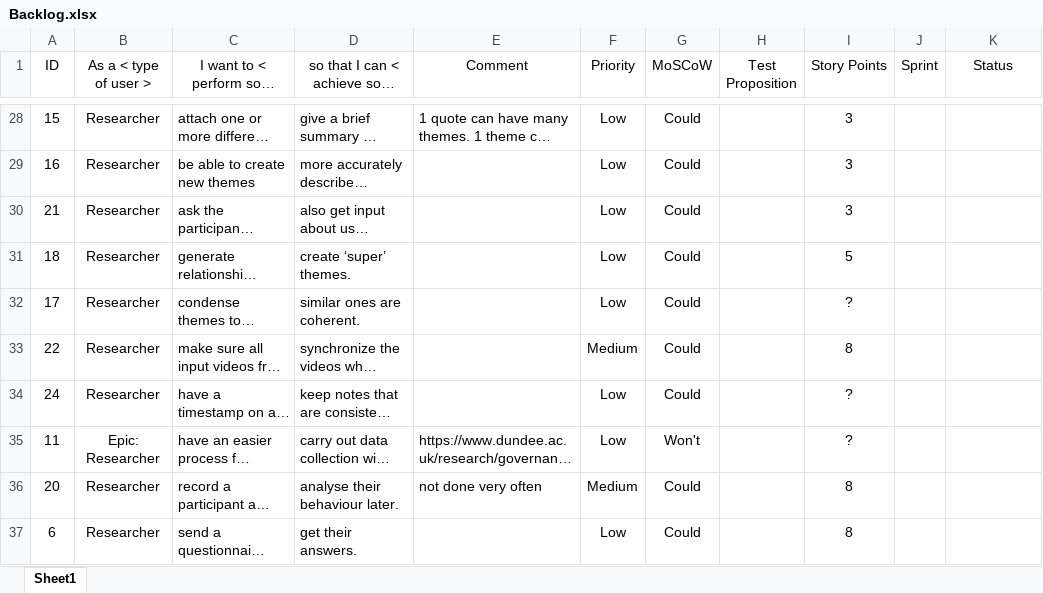
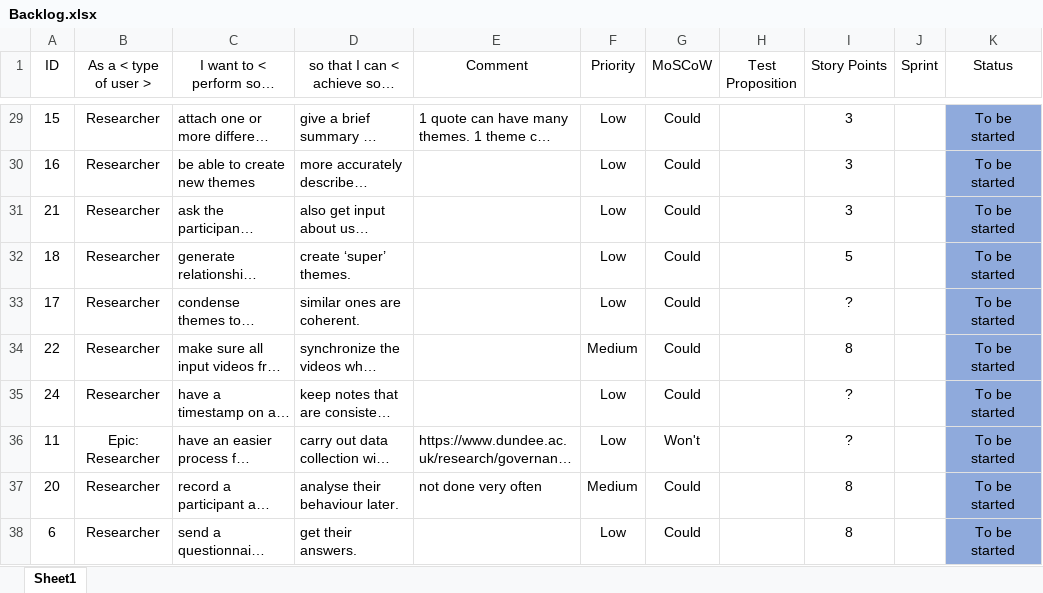
Before and after one commit to alittek/AC31007-AgileProject, an Excel workbook: Product_Backlog/Backlog.xlsx, sheet Sheet1, drawn as a sheet; only a part is shown, gaps mark what is left out; long unchanged cells end in …; values as stored, in another font and other column widths than the file's, no borders; table styles not drawn; addresses are those after the commit; the diff covers the shown part only; the diff names each change by its address in the sheet, - before the commit and + after, or states it on an @@ line.

```diff
--- a/Product_Backlog/Backlog.xlsx (sheet Sheet1)
+++ b/Product_Backlog/Backlog.xlsx (sheet Sheet1)
-K29:K38 (Status): (empty)
+K29:K38 (Status): To be started
-K29:K38 fill: none
+K29:K38 fill: #8FAADC
```
Also changed, not shown: 2 added rows, 1 removed row, 34 edited cells and cell formats elsewhere in this sheet.
